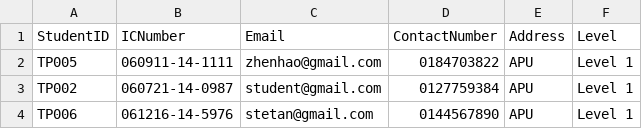
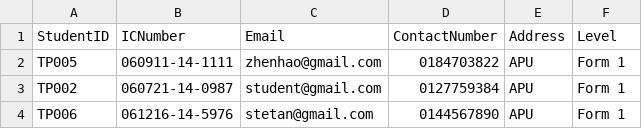
Before and after one commit to siayu18/TCMS, a CSV file: src/main/entity/student.csv, drawn as a sheet.

```diff
--- a/src/main/entity/student.csv
+++ b/src/main/entity/student.csv
@@ -1,4 +1,4 @@
 StudentID,ICNumber,Email,ContactNumber,Address,Level
-"TP005","060911-14-1111","zhenhao@gmail.com","0184703822","APU","Level 1"
-"TP002","060721-14-0987","student@gmail.com","0127759384","APU","Level 1"
-"TP006","061216-14-5976","stetan@gmail.com","0144567890","APU","Level 1"
+"TP005","060911-14-1111","zhenhao@gmail.com","0184703822","APU","Form 1"
+"TP002","060721-14-0987","student@gmail.com","0127759384","APU","Form 1"
+"TP006","061216-14-5976","stetan@gmail.com","0144567890","APU","Form 1"
```
Also changed, not shown: src/main/entity/communication.csv, src/main/entity/payment.csv, 12 other files.
